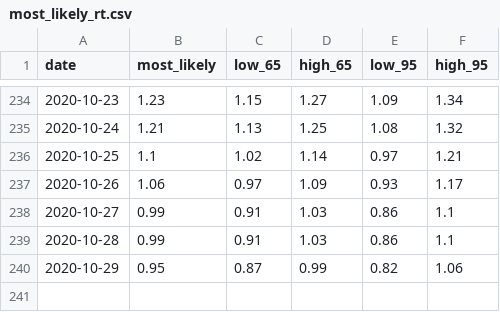
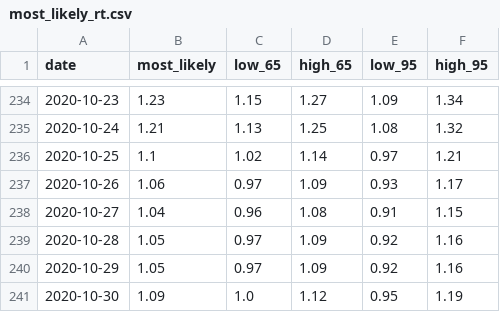
Before and after one commit to maxscheijen/rt-live-netherlands, a CSV file: data/most_likely_rt.csv, drawn as a sheet; only a part is shown, gaps mark what is left out.

Commit message:
Update data and model

```diff
--- a/data/most_likely_rt.csv
+++ b/data/most_likely_rt.csv
@@ -237,4 +237,5 @@ date,most_likely,low_65,high_65,low_95,high_95
 2020-10-26,1.06,0.97,1.09,0.93,1.17
-2020-10-27,0.99,0.91,1.03,0.86,1.1
-2020-10-28,0.99,0.91,1.03,0.86,1.1
-2020-10-29,0.95,0.87,0.99,0.82,1.06
+2020-10-27,1.04,0.96,1.08,0.91,1.15
+2020-10-28,1.05,0.97,1.09,0.92,1.16
+2020-10-29,1.05,0.97,1.09,0.92,1.16
+2020-10-30,1.09,1.0,1.12,0.95,1.19
```
Also changed, not shown: 2 other files.
